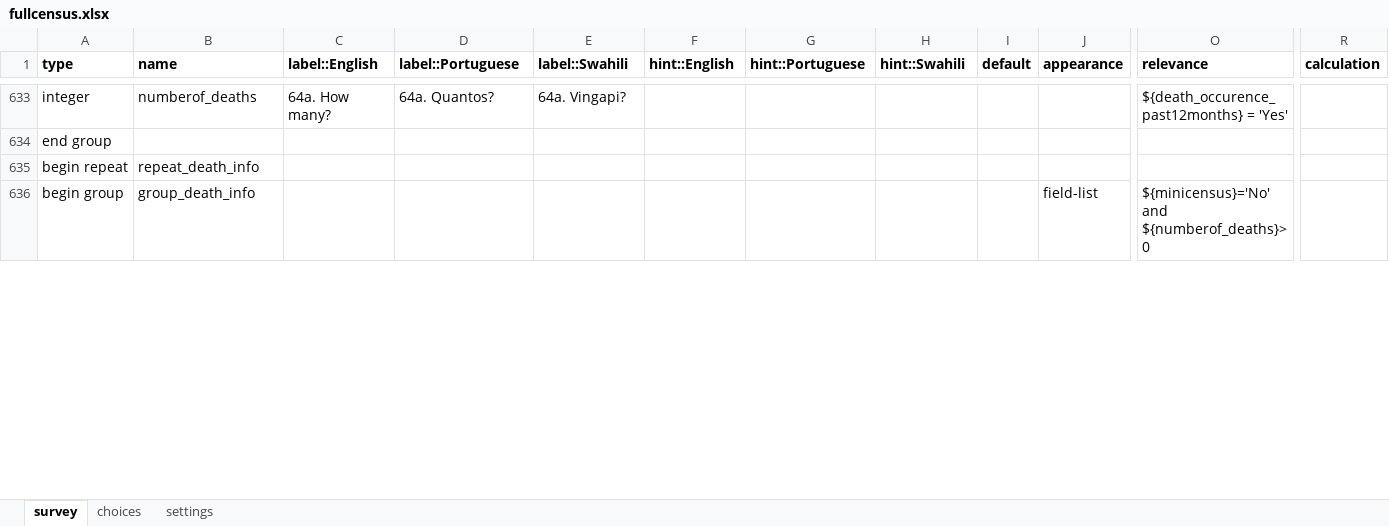
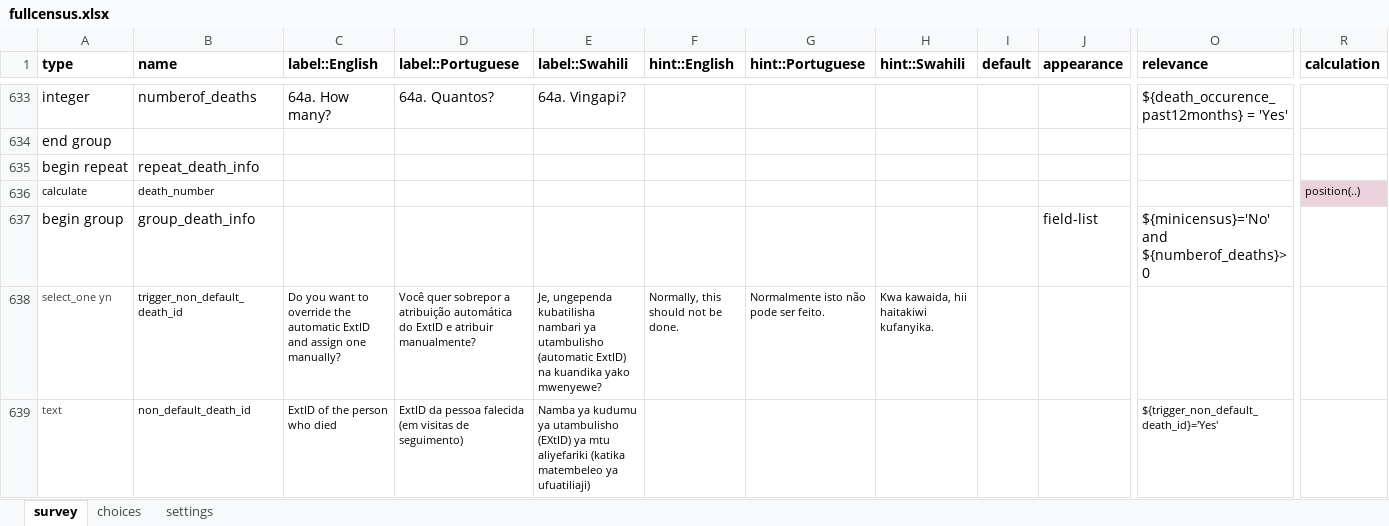
Before and after one commit to EldoElobolobo/bohemia, an Excel workbook: forms/fullcensus/fullcensus.xlsx, sheet survey, drawn as a sheet; only a part is shown, gaps mark what is left out; values as stored, in another font and other column widths than the file's, no borders; charts and pictures and conditional formats not drawn; rows hold the shown columns only; the diff covers the shown part only; the diff names each change by its address in the sheet, - before the commit and + after, or states it on an @@ line.

```diff
--- a/forms/fullcensus/fullcensus.xlsx (sheet survey)
+++ b/forms/fullcensus/fullcensus.xlsx (sheet survey)
+row 636: calculate | death_number |  |  |  |  |  |  |  |  |  | position(..)
+row 638: select_one yn | trigger_non_default_death_id | Do you want to override the automatic ExtID and assign one manually? | Você quer sobrepor a atribuição automática do ExtID e atribuir manualmente? | Je, ungependa kubatilisha nambari ya utambulisho (automatic ExtID) na kuandika yako mwenyewe? | Normally, this should not be done. | Normalmente isto não pode ser feito. | Kwa kawaida, hii haitakiwi kufanyika.
+row 639: text | non_default_death_id | ExtID of the person who died | ExtID da pessoa falecida (em visitas de seguimento) | Namba ya kudumu ya utambulisho (EXtID) ya mtu aliyefariki (katika matembeleo ya ufuatiliaji) |  |  |  |  |  | ${trigger_non_default_death_id}='Yes'
```
Also changed, not shown: 3 added rows, 12 edited cells and cell formats elsewhere in this sheet, sheet choices, sheet settings, 1 other file.
